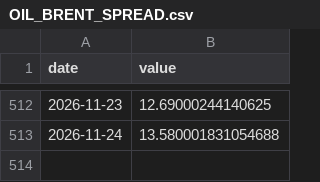
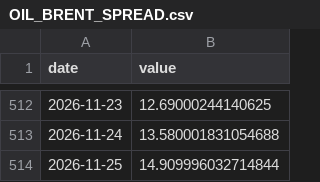
Before and after one commit to CL272/strategist-dashboard, a CSV file: archive/OIL_BRENT_SPREAD.csv, drawn as a sheet; only a part is shown, gaps mark what is left out.

```diff
--- a/archive/OIL_BRENT_SPREAD.csv
+++ b/archive/OIL_BRENT_SPREAD.csv
@@ -513 +513,2 @@ date,value
 2026-11-24,13.580001831054688
+2026-11-25,14.909996032714844
```
Also changed, not shown: archive/OIL_WTI_SPREAD.csv, archive/ai_models_weekly.csv, 26 other files.
